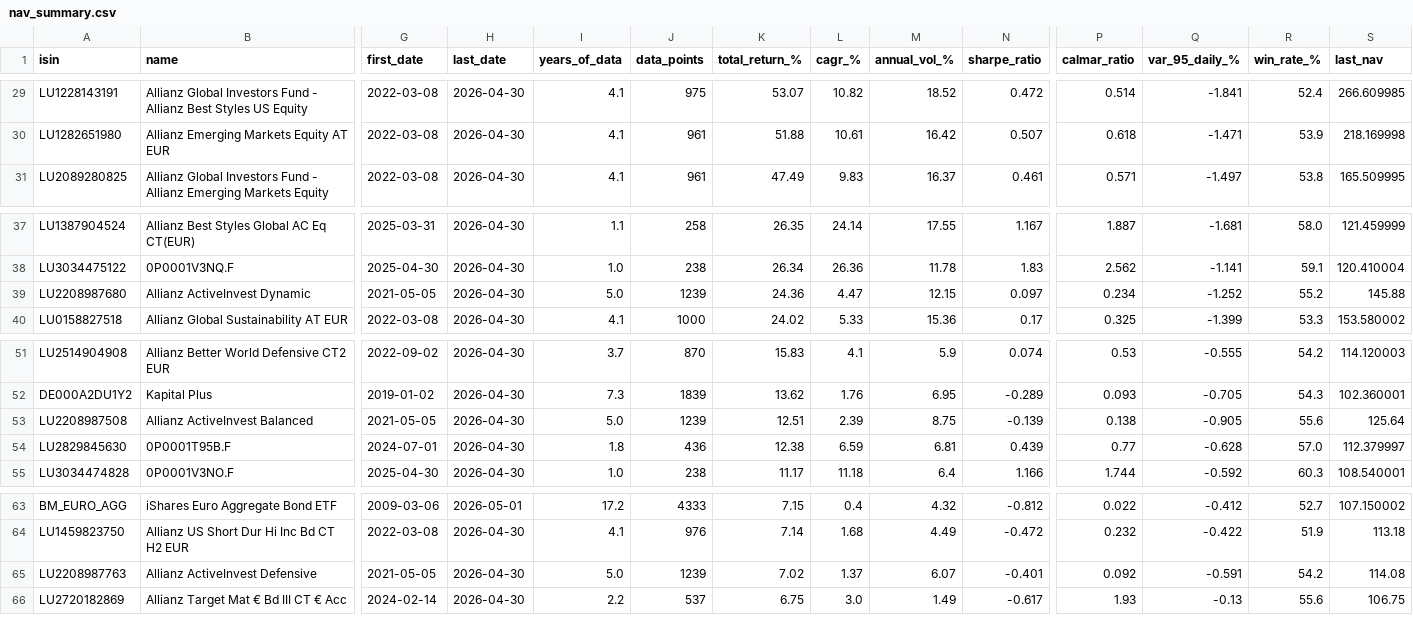
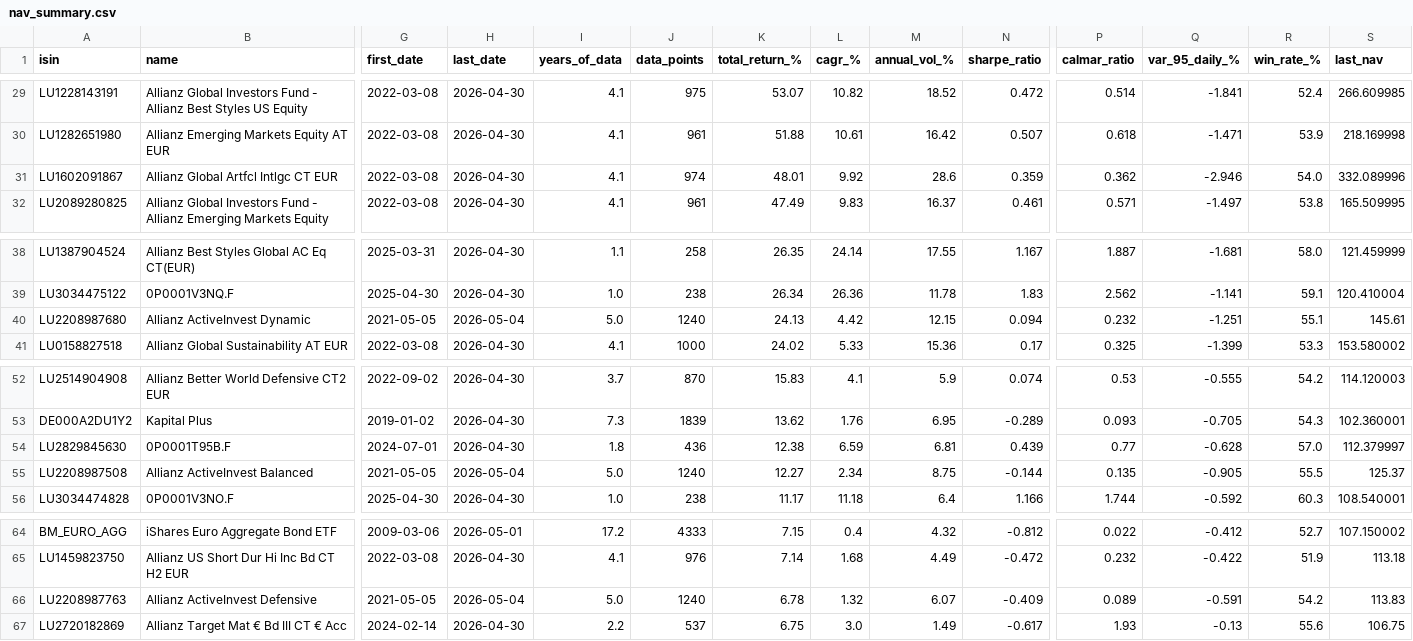
Before and after one commit to aleixtrull/allianz-fund-terminal, a CSV file: data/nav_summary.csv, drawn as a sheet; only a part is shown, gaps mark what is left out; removed rows and columns are numbered as before the commit, all else as after; rows hold the shown columns only; the diff names each change by its address in the sheet, - before the commit and + after, or states it on an @@ line.

```diff
--- a/data/nav_summary.csv
+++ b/data/nav_summary.csv
+row 31: LU1602091867 | Allianz Global Artfcl Intlgc CT EUR | 2022-03-08 | 2026-04-30 | 4.1 | 974 | 48.01 | 9.92 | 28.6 | 0.359 | 0.362 | -2.946 | 54.0 | 332.089996
-H40 (last_date): 2026-04-30
+H40 (last_date): 2026-05-04
-J40 (data_points): 1239
+J40 (data_points): 1240
-K40 (total_return_%): 24.36
+K40 (total_return_%): 24.13
-L40 (cagr_%): 4.47
+L40 (cagr_%): 4.42
-N40 (sharpe_ratio): 0.097
+N40 (sharpe_ratio): 0.094
-P40 (calmar_ratio): 0.234
+P40 (calmar_ratio): 0.232
-Q40 (var_95_daily_%): -1.252
+Q40 (var_95_daily_%): -1.251
-R40 (win_rate_%): 55.2
+R40 (win_rate_%): 55.1
-S40 (last_nav): 145.88
+S40 (last_nav): 145.61
-row 53: LU2208987508 | Allianz ActiveInvest Balanced | 2021-05-05 | 2026-04-30 | 5.0 | 1239 | 12.51 | 2.39 | 8.75 | -0.139 | 0.138 | -0.905 | 55.6 | 125.64
+row 55: LU2208987508 | Allianz ActiveInvest Balanced | 2021-05-05 | 2026-05-04 | 5.0 | 1240 | 12.27 | 2.34 | 8.75 | -0.144 | 0.135 | -0.905 | 55.5 | 125.37
-H66 (last_date): 2026-04-30
+H66 (last_date): 2026-05-04
-J66 (data_points): 1239
+J66 (data_points): 1240
-K66 (total_return_%): 7.02
+K66 (total_return_%): 6.78
-L66 (cagr_%): 1.37
+L66 (cagr_%): 1.32
-N66 (sharpe_ratio): -0.401
+N66 (sharpe_ratio): -0.409
-P66 (calmar_ratio): 0.092
+P66 (calmar_ratio): 0.089
-S66 (last_nav): 114.08
+S66 (last_nav): 113.83
```
Also changed, not shown: 1 other file.
